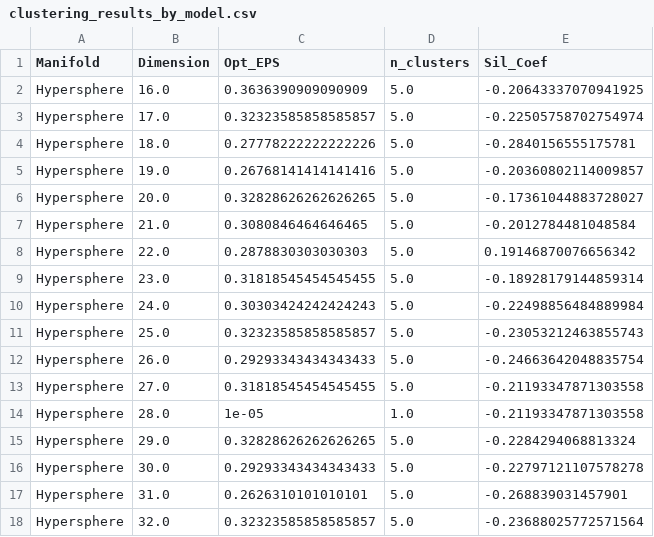
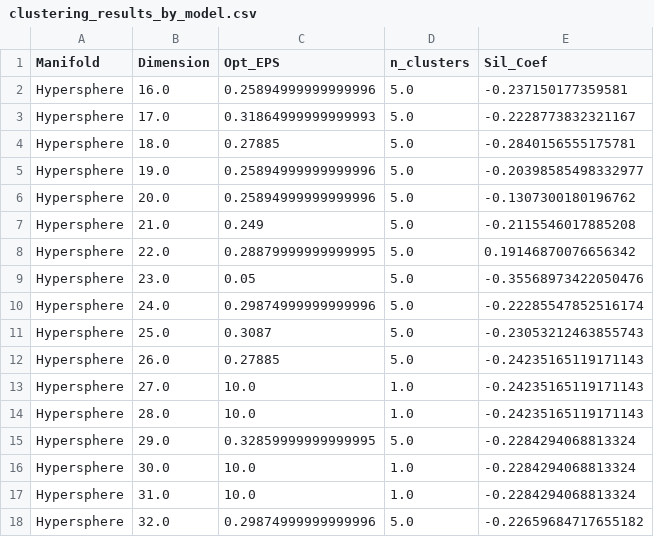
Before and after one commit to giyeong-lee/GM4HDDA_Term_Project, a CSV file: results/clustering/clustering_results_by_model.csv, drawn as a sheet; only a part is shown; the diff covers the shown part only.

Commit message:
[221214] Clustering result revised

```diff
--- a/results/clustering/clustering_results_by_model.csv
+++ b/results/clustering/clustering_results_by_model.csv
@@ -1,18 +1,18 @@
 Manifold,Dimension,Opt_EPS,n_clusters,Sil_Coef
-Hypersphere,16.0,0.3636390909090909,5.0,-0.20643337070941925
-Hypersphere,17.0,0.32323585858585857,5.0,-0.22505758702754974
-Hypersphere,18.0,0.27778222222222226,5.0,-0.2840156555175781
-Hypersphere,19.0,0.26768141414141416,5.0,-0.20360802114009857
-Hypersphere,20.0,0.32828626262626265,5.0,-0.17361044883728027
-Hypersphere,21.0,0.3080846464646465,5.0,-0.2012784481048584
-Hypersphere,22.0,0.2878830303030303,5.0,0.19146870076656342
-Hypersphere,23.0,0.31818545454545455,5.0,-0.18928179144859314
-Hypersphere,24.0,0.30303424242424243,5.0,-0.22498856484889984
-Hypersphere,25.0,0.32323585858585857,5.0,-0.23053212463855743
-Hypersphere,26.0,0.29293343434343433,5.0,-0.24663642048835754
-Hypersphere,27.0,0.31818545454545455,5.0,-0.21193347871303558
-Hypersphere,28.0,1e-05,1.0,-0.21193347871303558
-Hypersphere,29.0,0.32828626262626265,5.0,-0.2284294068813324
-Hypersphere,30.0,0.29293343434343433,5.0,-0.22797121107578278
-Hypersphere,31.0,0.2626310101010101,5.0,-0.268839031457901
-Hypersphere,32.0,0.32323585858585857,5.0,-0.23688025772571564
+Hypersphere,16.0,0.25894999999999996,5.0,-0.237150177359581
+Hypersphere,17.0,0.31864999999999993,5.0,-0.2228773832321167
+Hypersphere,18.0,0.27885,5.0,-0.2840156555175781
+Hypersphere,19.0,0.25894999999999996,5.0,-0.20398585498332977
+Hypersphere,20.0,0.25894999999999996,5.0,-0.1307300180196762
+Hypersphere,21.0,0.249,5.0,-0.2115546017885208
+Hypersphere,22.0,0.28879999999999995,5.0,0.19146870076656342
+Hypersphere,23.0,0.05,5.0,-0.35568973422050476
+Hypersphere,24.0,0.29874999999999996,5.0,-0.22285547852516174
+Hypersphere,25.0,0.3087,5.0,-0.23053212463855743
+Hypersphere,26.0,0.27885,5.0,-0.24235165119171143
+Hypersphere,27.0,10.0,1.0,-0.24235165119171143
+Hypersphere,28.0,10.0,1.0,-0.24235165119171143
+Hypersphere,29.0,0.32859999999999995,5.0,-0.2284294068813324
+Hypersphere,30.0,10.0,1.0,-0.2284294068813324
+Hypersphere,31.0,10.0,1.0,-0.2284294068813324
+Hypersphere,32.0,0.29874999999999996,5.0,-0.22659684717655182
```
Also changed, not shown: 103 edited cells elsewhere in this file, 4 other files.
